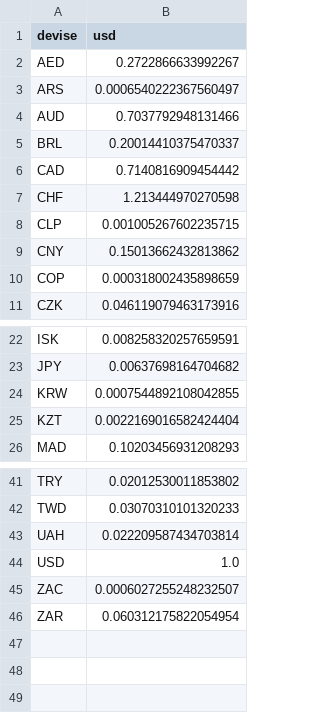
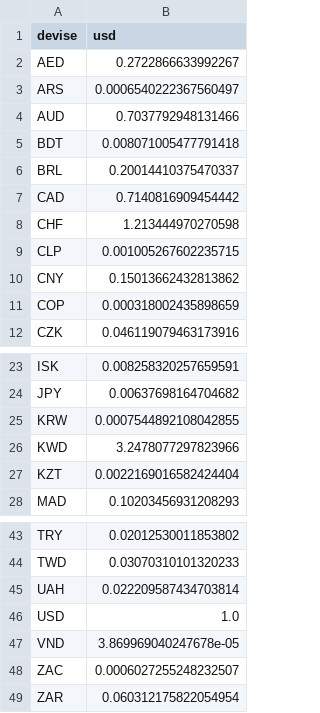
Before and after one commit to benicrux/screener-actions, a CSV file: data/devises.csv, drawn as a sheet; only a part is shown, gaps mark what is left out; the diff names each change by its address in the sheet, - before the commit and + after, or states it on an @@ line.

```diff
--- a/data/devises.csv
+++ b/data/devises.csv
+row 5: BDT | 0.008071005477791418
+row 26: KWD | 3.2478077297823966
+row 47: VND | 3.869969040247678e-05
```
Also changed, not shown: 2 other files.
